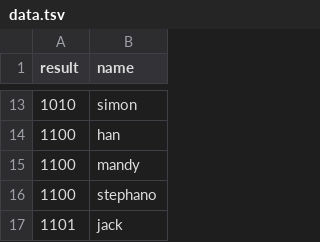
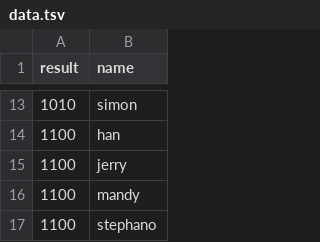
Before and after one commit to mwiens91/16, a TSV file: data.tsv, drawn as a sheet; only a part is shown, gaps mark what is left out; the shorter side is filled out with more unchanged rows.

Commit message:
Add more data

```diff
--- a/data.tsv
+++ b/data.tsv
@@ -14,2 +14,3 @@ result	name
 1100	han
+1100	jerry
 1100	mandy
```
